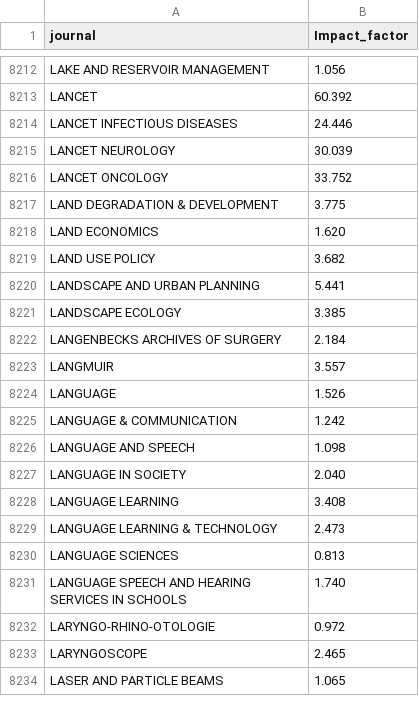
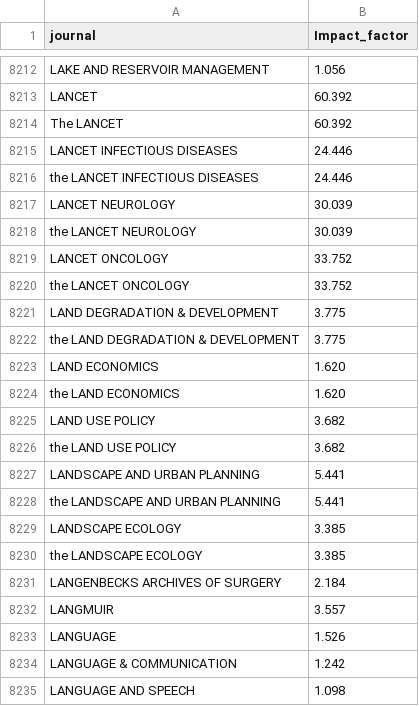
Before and after one commit to rujinlong/zotero2notion, a TSV file: data/impact_factor_2020.tsv, drawn as a sheet; only a part is shown, gaps mark what is left out; the shorter side is filled out with more unchanged rows.

```diff
--- a/data/impact_factor_2020.tsv
+++ b/data/impact_factor_2020.tsv
@@ -8213,10 +8213,19 @@ LAKE AND RESERVOIR MANAGEMENT	1.056
 LANCET	60.392
+The LANCET	60.392
 LANCET INFECTIOUS DISEASES	24.446
+the LANCET INFECTIOUS DISEASES	24.446
 LANCET NEUROLOGY	30.039
+the LANCET NEUROLOGY	30.039
 LANCET ONCOLOGY	33.752
+the LANCET ONCOLOGY	33.752
 LAND DEGRADATION & DEVELOPMENT	3.775
+the LAND DEGRADATION & DEVELOPMENT	3.775
 LAND ECONOMICS	1.620
+the LAND ECONOMICS	1.620
 LAND USE POLICY	3.682
+the LAND USE POLICY	3.682
 LANDSCAPE AND URBAN PLANNING	5.441
+the LANDSCAPE AND URBAN PLANNING	5.441
 LANDSCAPE ECOLOGY	3.385
+the LANDSCAPE ECOLOGY	3.385
 LANGENBECKS ARCHIVES OF SURGERY	2.184
```
Also changed, not shown: 3 other files.
